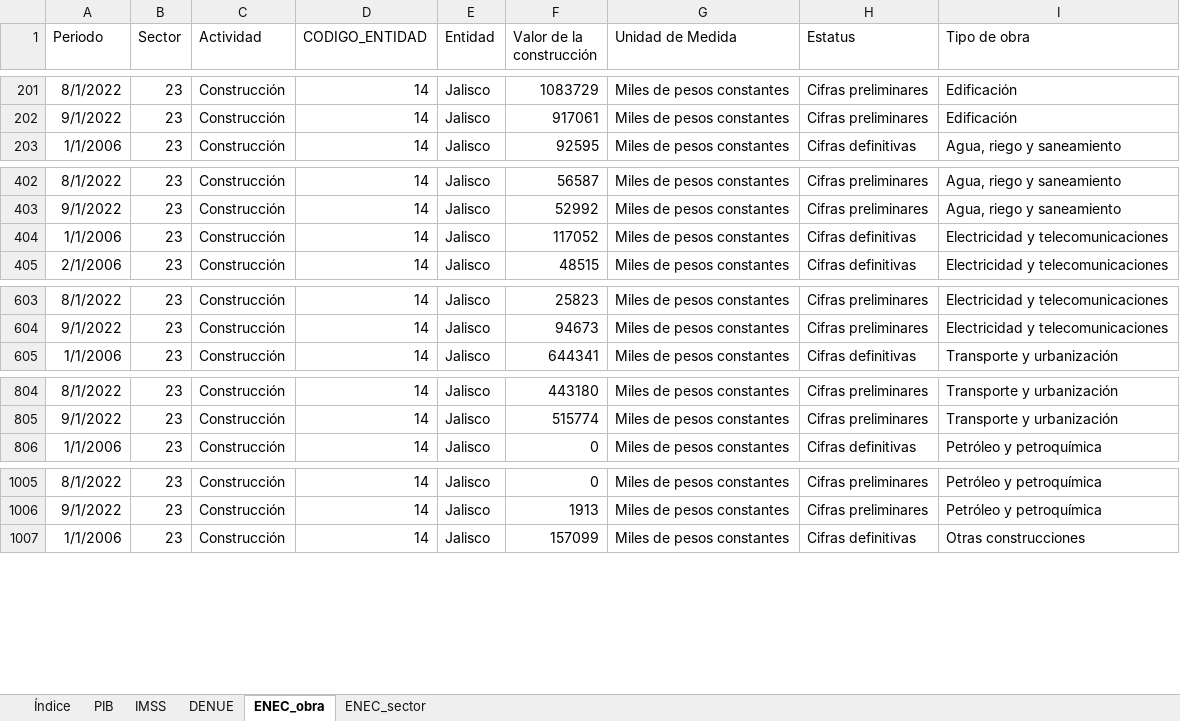
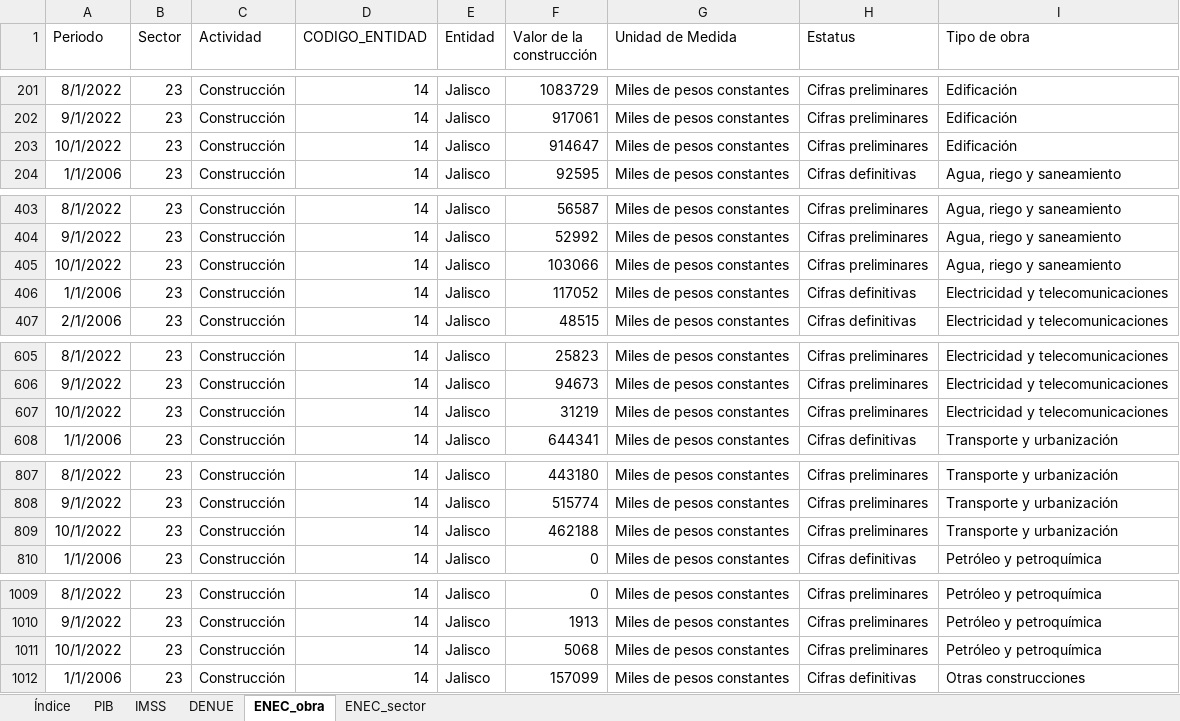
Before and after one commit to DIEEF/SEJ, an Excel workbook: sej_datos/BD_SECTOR_CONSTRUCCION.xlsx, sheet ENEC_obra, drawn as a sheet; only a part is shown, gaps mark what is left out; values as stored, in another font and other column widths than the file's, no borders; the diff covers the shown part only; the diff names each change by its address in the sheet, - before the commit and + after, or states it on an @@ line.

```diff
--- a/sej_datos/BD_SECTOR_CONSTRUCCION.xlsx (sheet ENEC_obra)
+++ b/sej_datos/BD_SECTOR_CONSTRUCCION.xlsx (sheet ENEC_obra)
+row 203: 10/1/2022 | 23 | Construcción | 14 | Jalisco | 914647 | Miles de pesos constantes | Cifras preliminares | Edificación
+row 405: 10/1/2022 | 23 | Construcción | 14 | Jalisco | 103066 | Miles de pesos constantes | Cifras preliminares | Agua, riego y saneamiento
+row 607: 10/1/2022 | 23 | Construcción | 14 | Jalisco | 31219 | Miles de pesos constantes | Cifras preliminares | Electricidad y telecomunicaciones
+row 809: 10/1/2022 | 23 | Construcción | 14 | Jalisco | 462188 | Miles de pesos constantes | Cifras preliminares | Transporte y urbanización
+row 1011: 10/1/2022 | 23 | Construcción | 14 | Jalisco | 5068 | Miles de pesos constantes | Cifras preliminares | Petróleo y petroquímica
```
Also changed, not shown: 1 added row and 25 edited cells elsewhere in this sheet, sheet ENEC_sector, sheet Índice, 3 other files.
